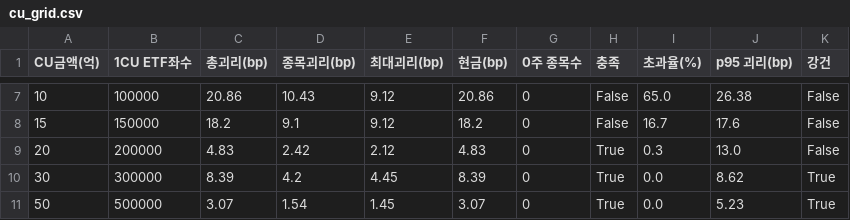
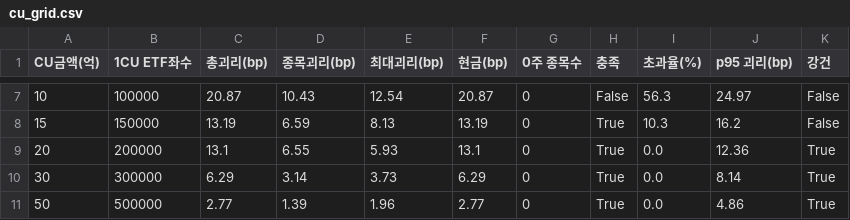
Before and after one commit to minsuquant-cloud/jeongga_hbm_etf, a CSV file: etf/output/cu_grid.csv, drawn as a sheet; only a part is shown, gaps mark what is left out; the diff covers the shown part only.

```diff
--- a/etf/output/cu_grid.csv
+++ b/etf/output/cu_grid.csv
@@ -7,5 +7,5 @@
-10,100000,20.86,10.43,9.12,20.86,0,False,65.0,26.38,False
-15,150000,18.2,9.1,9.12,18.2,0,False,16.7,17.6,False
-20,200000,4.83,2.42,2.12,4.83,0,True,0.3,13.0,False
-30,300000,8.39,4.2,4.45,8.39,0,True,0.0,8.62,True
-50,500000,3.07,1.54,1.45,3.07,0,True,0.0,5.23,True
+10,100000,20.87,10.43,12.54,20.87,0,False,56.3,24.97,False
+15,150000,13.19,6.59,8.13,13.19,0,True,10.3,16.2,False
+20,200000,13.1,6.55,5.93,13.1,0,True,0.0,12.36,True
+30,300000,6.29,3.14,3.73,6.29,0,True,0.0,8.14,True
+50,500000,2.77,1.39,1.96,2.77,0,True,0.0,4.86,True
```
Also changed, not shown: 28 edited cells elsewhere in this file, etf/output/capacity_report.csv, etf/output/cu_pdf.csv, 13 other files.
